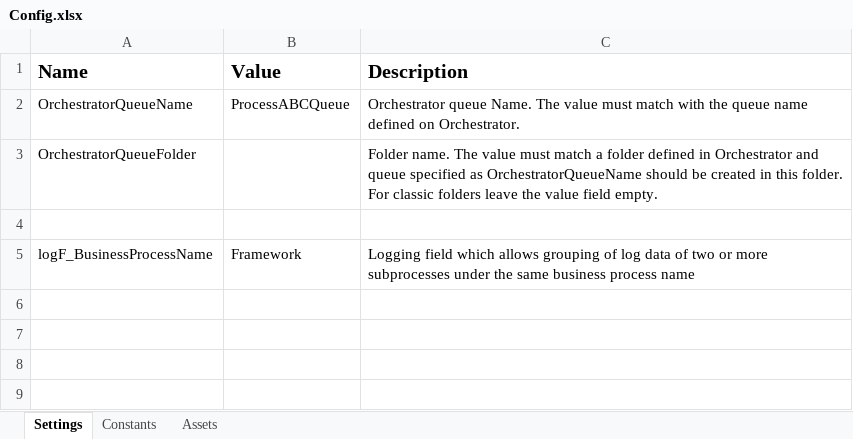
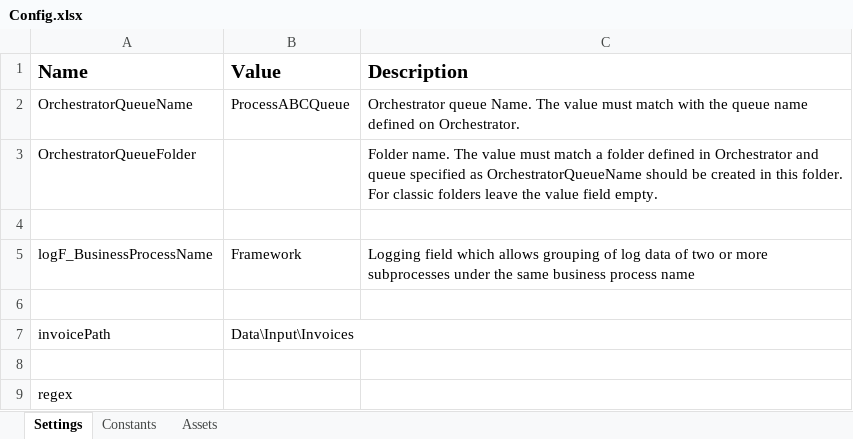
Before and after one commit to andreihandraufwf/Digi_Extraction, an Excel workbook: Data/Config.xlsx, sheet Settings, drawn as a sheet; values as stored, in another font and other column widths than the file's, no borders; the diff names each change by its address in the sheet, - before the commit and + after, or states it on an @@ line.

Commit message:
Added Invoices. Created 1 workflow to get Invoice path. Created empty workflow which will get text from invoice when completed.

```diff
--- a/Data/Config.xlsx (sheet Settings)
+++ b/Data/Config.xlsx (sheet Settings)
+row 6: (empty)
+row 7: invoicePath | Data\Input\Invoices
+row 8: (empty)
+row 9: regex
```
Also changed, not shown: 16 other files.
